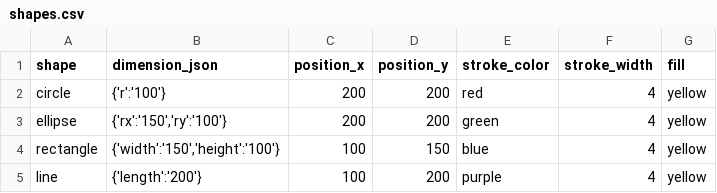
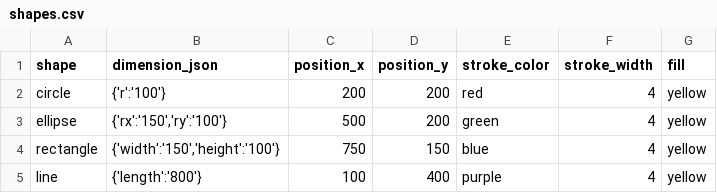
Before and after one commit to mzashin/HW_F21DV, a CSV file: CourseProject/assets/Exercises/utils/shapes.csv, drawn as a sheet.

Commit message:
Updated Exercise 13

```diff
--- a/CourseProject/assets/Exercises/utils/shapes.csv
+++ b/CourseProject/assets/Exercises/utils/shapes.csv
@@ -2,4 +2,4 @@ shape,dimension_json,position_x,position_y,stroke_color,stroke_width,fill
 circle,"{'r':'100'}",200,200,red,4,yellow
-ellipse,"{'rx':'150','ry':'100'}",200,200,green,4,yellow
-rectangle,"{'width':'150','height':'100'}",100,150,blue,4,yellow
-line,"{'length':'200'}",100,200,purple,4,yellow
+ellipse,"{'rx':'150','ry':'100'}",500,200,green,4,yellow
+rectangle,"{'width':'150','height':'100'}",750,150,blue,4,yellow
+line,"{'length':'800'}",100,400,purple,4,yellow
```
Also changed, not shown: 1 other file.
